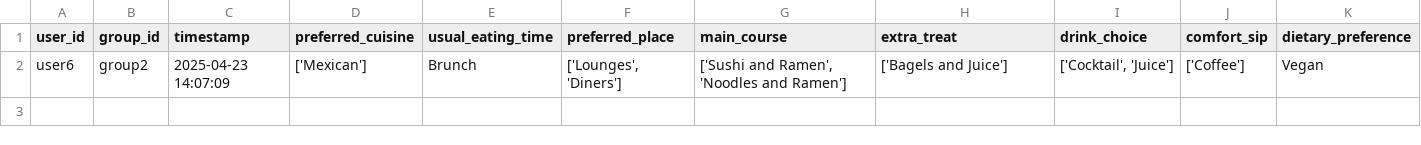
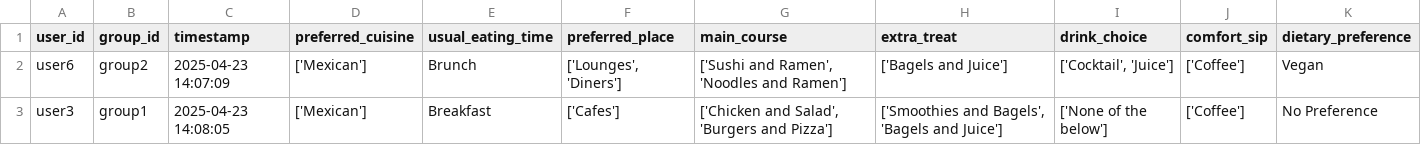
Before and after one commit to demondeployer7/dss, a CSV file: user_responses.csv, drawn as a sheet.

Commit message:
Update user_responses.csv via Streamlit app

```diff
--- a/user_responses.csv
+++ b/user_responses.csv
@@ -2 +2,2 @@ user_id,group_id,timestamp,preferred_cuisine,usual_eating_time,preferred_place,m
 user6,group2,2025-04-23 14:07:09,['Mexican'],Brunch,"['Lounges', 'Diners']","['Sushi and Ramen', 'Noodles and Ramen']",['Bagels and Juice'],"['Cocktail', 'Juice']",['Coffee'],Vegan
+user3,group1,2025-04-23 14:08:05,['Mexican'],Breakfast,['Cafes'],"['Chicken and Salad', 'Burgers and Pizza']","['Smoothies and Bagels', 'Bagels and Juice']",['None of the below'],['Coffee'],No Preference
```
